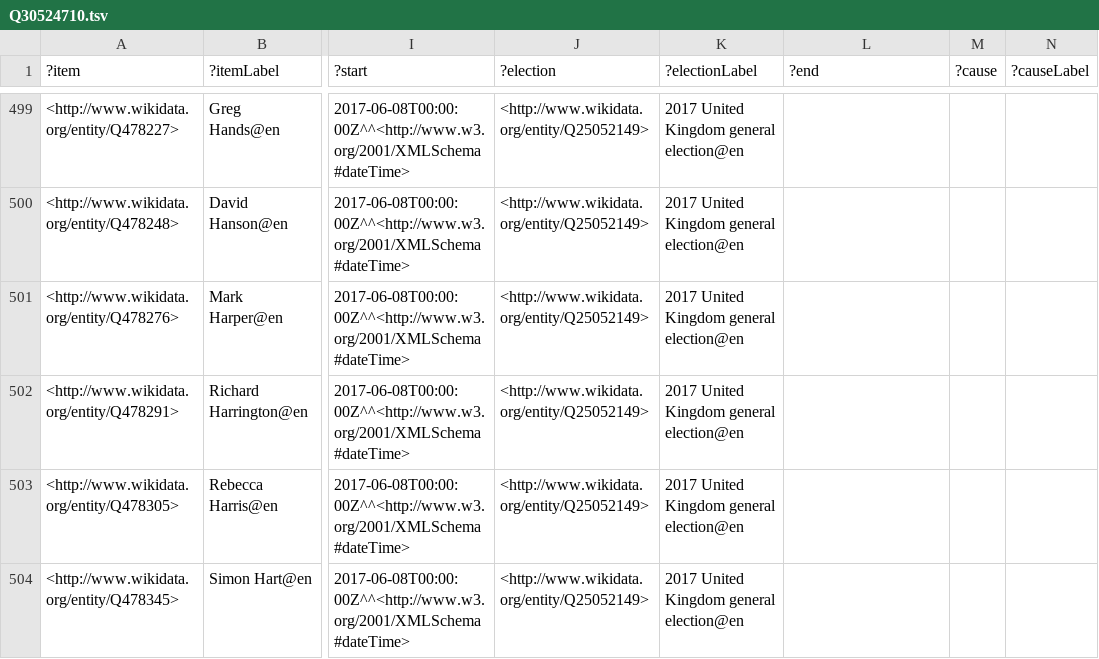
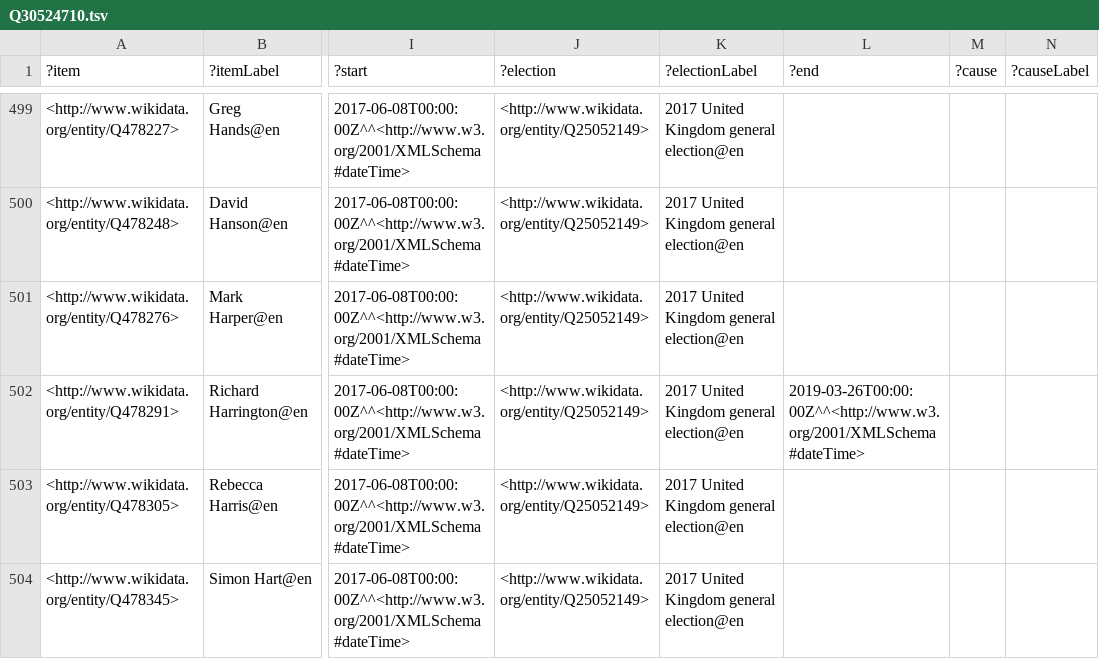
Before and after one commit to generalist/parliament, a TSV file: Q30524710.tsv, drawn as a sheet; only a part is shown, gaps mark what is left out; the diff names each change by its address in the sheet, - before the commit and + after, or states it on an @@ line.

Commit message:
Add files via upload

```diff
--- a/Q30524710.tsv
+++ b/Q30524710.tsv
-L502 (?end): (empty)
+L502 (?end): 2019-03-26T00:00:00Z^^<http://www.w3.org/2001/XMLSchema#dateTime>
```
